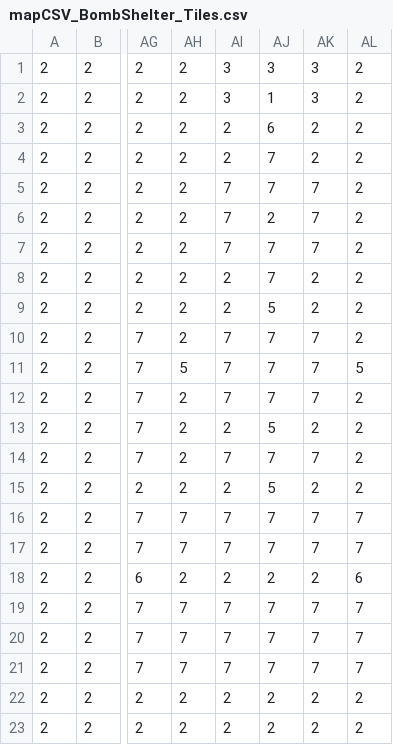
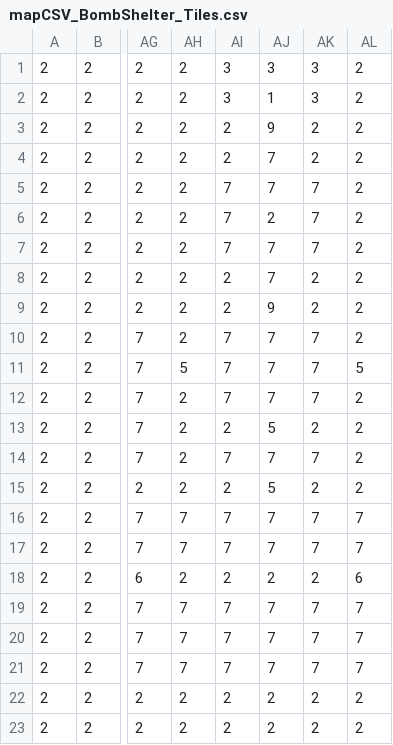
Before and after one commit to zaroth/lcsgame, a CSV file: art/mapCSV_BombShelter_Tiles.csv, drawn as a sheet; only a part is shown, gaps mark what is left out; the diff names each change by its address in the sheet, - before the commit and + after, or states it on an @@ line.

```diff
--- a/art/mapCSV_BombShelter_Tiles.csv
+++ b/art/mapCSV_BombShelter_Tiles.csv
-AJ3: 6
+AJ3: 9
-AJ9: 5
+AJ9: 9
```
Also changed, not shown: art/mapCSV_BarAndGrill_Specials.csv, art/mapCSV_BarAndGrill_Tiles.csv, 36 other files.
